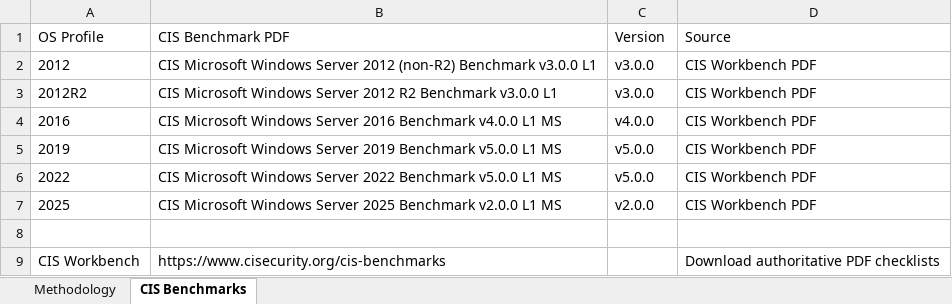
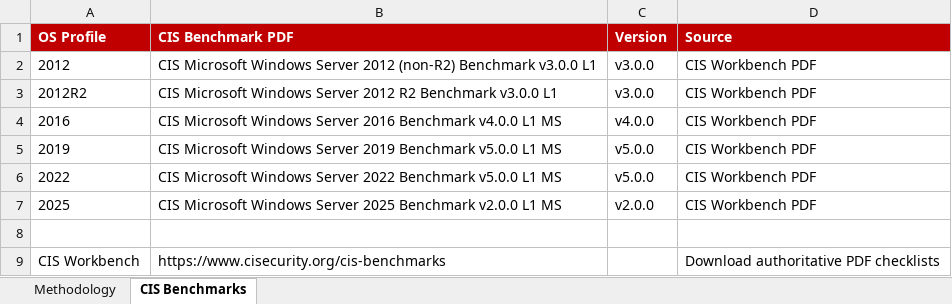
Before and after one commit to halfluke/AD_WIN_AZURE_methandscripts, an Excel workbook: Draft_Windows-Build-Review-Methodology_FINAL.xlsx, sheet CIS Benchmarks, drawn as a sheet; values as stored, in another font and other column widths than the file's, no borders; the diff names each change by its address in the sheet, - before the commit and + after, or states it on an @@ line.

```diff
--- a/Draft_Windows-Build-Review-Methodology_FINAL.xlsx (sheet CIS Benchmarks)
+++ b/Draft_Windows-Build-Review-Methodology_FINAL.xlsx (sheet CIS Benchmarks)
@@ A1:D1 fill: none → #C00000, bold: off → on, text colour: black → #FFFFFF @@
```
Also changed, not shown: sheet Methodology, Draft_AD_Methodology_FINAL.xlsx, Draft_Methodology_Azure_FINAL.xlsx, 21 other files.
